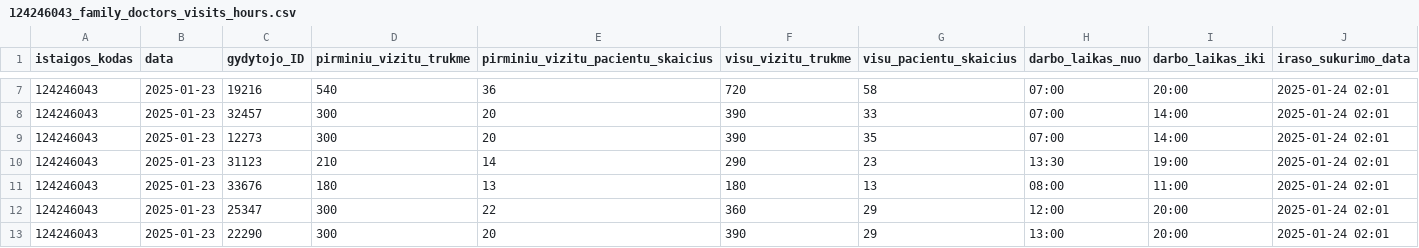
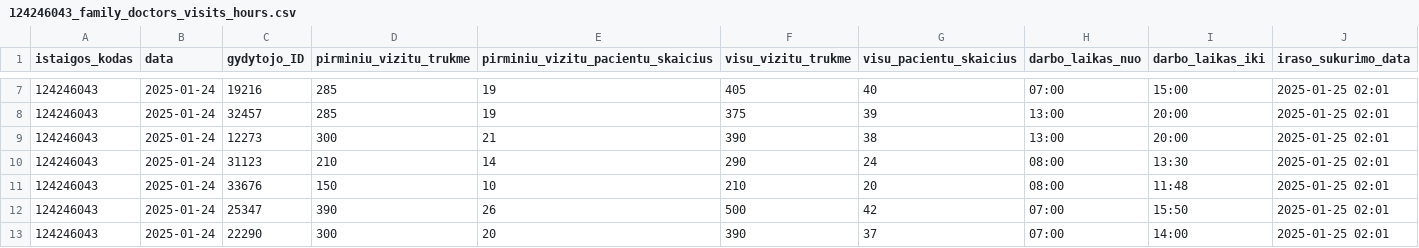
Before and after one commit to NVPgit/naujosios-vilnios-poliklinika, a CSV file: 124246043_family_doctors_visits_hours.csv, drawn as a sheet; only a part is shown, gaps mark what is left out; the diff covers the shown part only.

```diff
--- a/124246043_family_doctors_visits_hours.csv
+++ b/124246043_family_doctors_visits_hours.csv
@@ -7,7 +7,7 @@ istaigos_kodas;data;gydytojo_ID;pirminiu_vizitu_trukme;pirminiu_vizitu_pacientu_
-124246043;2025-01-23;19216;540;36;720;58;07:00;20:00;2025-01-24 02:01
-124246043;2025-01-23;32457;300;20;390;33;07:00;14:00;2025-01-24 02:01
-124246043;2025-01-23;12273;300;20;390;35;07:00;14:00;2025-01-24 02:01
-124246043;2025-01-23;31123;210;14;290;23;13:30;19:00;2025-01-24 02:01
-124246043;2025-01-23;33676;180;13;180;13;08:00;11:00;2025-01-24 02:01
-124246043;2025-01-23;25347;300;22;360;29;12:00;20:00;2025-01-24 02:01
-124246043;2025-01-23;22290;300;20;390;29;13:00;20:00;2025-01-24 02:01
+124246043;2025-01-24;19216;285;19;405;40;07:00;15:00;2025-01-25 02:01
+124246043;2025-01-24;32457;285;19;375;39;13:00;20:00;2025-01-25 02:01
+124246043;2025-01-24;12273;300;21;390;38;13:00;20:00;2025-01-25 02:01
+124246043;2025-01-24;31123;210;14;290;24;08:00;13:30;2025-01-25 02:01
+124246043;2025-01-24;33676;150;10;210;20;08:00;11:48;2025-01-25 02:01
+124246043;2025-01-24;25347;390;26;500;42;07:00;15:50;2025-01-25 02:01
+124246043;2025-01-24;22290;300;20;390;37;07:00;14:00;2025-01-25 02:01
```
Also changed, not shown: 131 edited cells elsewhere in this file, 124246043_doctors_excluded.csv, 124246043_family_doctors_list.csv, 1 other file.
